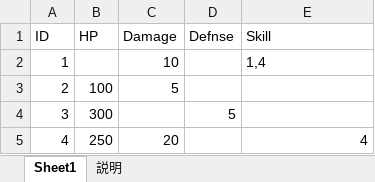
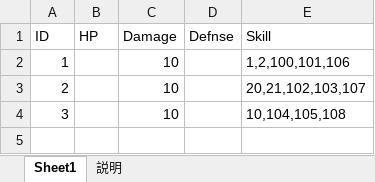
Before and after one commit to jobcrowngame/CraftStory, an Excel workbook: Config/Excel/Equipment.xlsx, sheet Sheet1, drawn as a sheet; values as stored, in another font and other column widths than the file's, no borders; table styles not drawn; the diff names each change by its address in the sheet, - before the commit and + after, or states it on an @@ line.

```diff
--- a/Config/Excel/Equipment.xlsx (sheet Sheet1)
+++ b/Config/Excel/Equipment.xlsx (sheet Sheet1)
-E2 (Skill): 1,4
+E2 (Skill): 1,2,100,101,106
-B3 (HP): 100
+B3 (HP): (empty)
-C3 (Damage): 5
+C3 (Damage): 10
-E3 (Skill): (empty)
+E3 (Skill): 20,21,102,103,107
-B4 (HP): 300
+B4 (HP): (empty)
-C4 (Damage): (empty)
+C4 (Damage): 10
-D4 (Defnse): 5
+D4 (Defnse): (empty)
-E4 (Skill): (empty)
+E4 (Skill): 10,104,105,108
-row 5: 4 | 250 | 20 |  | 4
```
Also changed, not shown: Config/Excel/Character.xlsx, Config/Excel/CharacterGenerated.xlsx, 49 other files.
